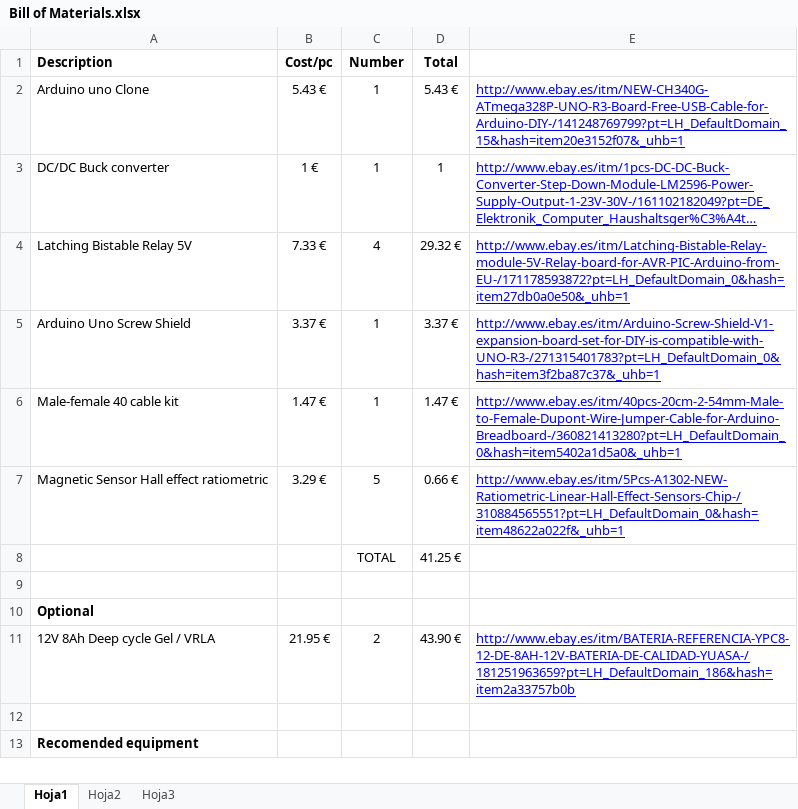
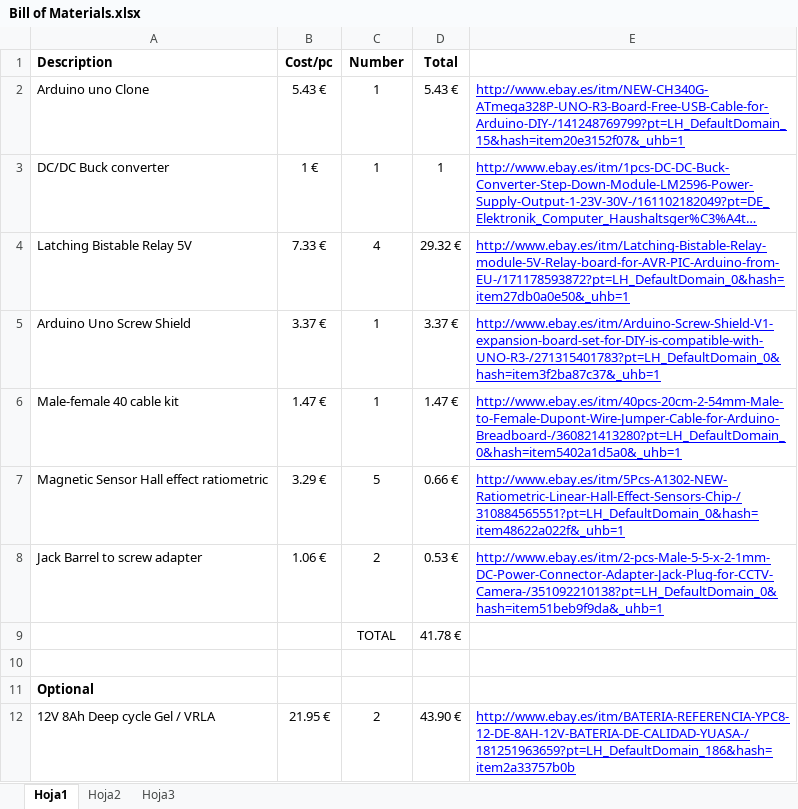
Before and after one commit to japeral/Bedinino, an Excel workbook: hw/Bill of Materials.xlsx, sheet Hoja1, drawn as a sheet; only a part is shown; the shorter side is filled out with more unchanged rows; long unchanged cells end in …; values as stored, in another font and other column widths than the file's, no borders; removed rows and columns are numbered as before the commit, all else as after; the diff names each change by its address in the sheet, - before the commit and + after, or states it on an @@ line.

```diff
--- a/hw/Bill of Materials.xlsx (sheet Hoja1)
+++ b/hw/Bill of Materials.xlsx (sheet Hoja1)
-row 8:  |  | TOTAL | 41.25 €
+row 8: Jack Barrel to screw adapter | 1.06 € | 2 | 0.53 € | http://www.ebay.es/itm/2-pcs-Male-5-5-x-2-1mm-DC-Power-Connector-Adapter-Jack-Plug-for-CCTV-Camera-/351092210138?pt=LH_DefaultDomain_0&hash=item51beb9f9da&_uhb=1
+row 9:  |  | TOTAL | 41.78 €
```
Also changed, not shown: 11 other files.
